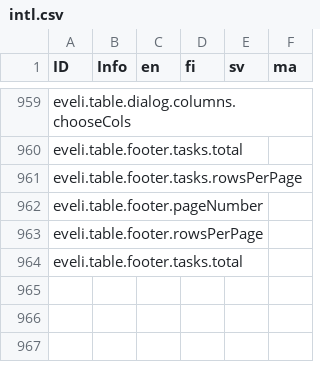
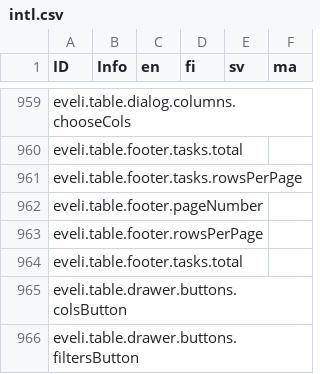
Before and after one commit to digiexpress-io/digiexpress-parent, a CSV file: ts_setup/eveli-ide/intl.csv, drawn as a sheet; only a part is shown, gaps mark what is left out; the diff names each change by its address in the sheet, - before the commit and + after, or states it on an @@ line.

Commit message:
#372 added table translation keys

```diff
--- a/ts_setup/eveli-ide/intl.csv
+++ b/ts_setup/eveli-ide/intl.csv
+row 965: eveli.table.drawer.buttons.colsButton
+row 966: eveli.table.drawer.buttons.filtersButton
```
Also changed, not shown: 1 other file.
